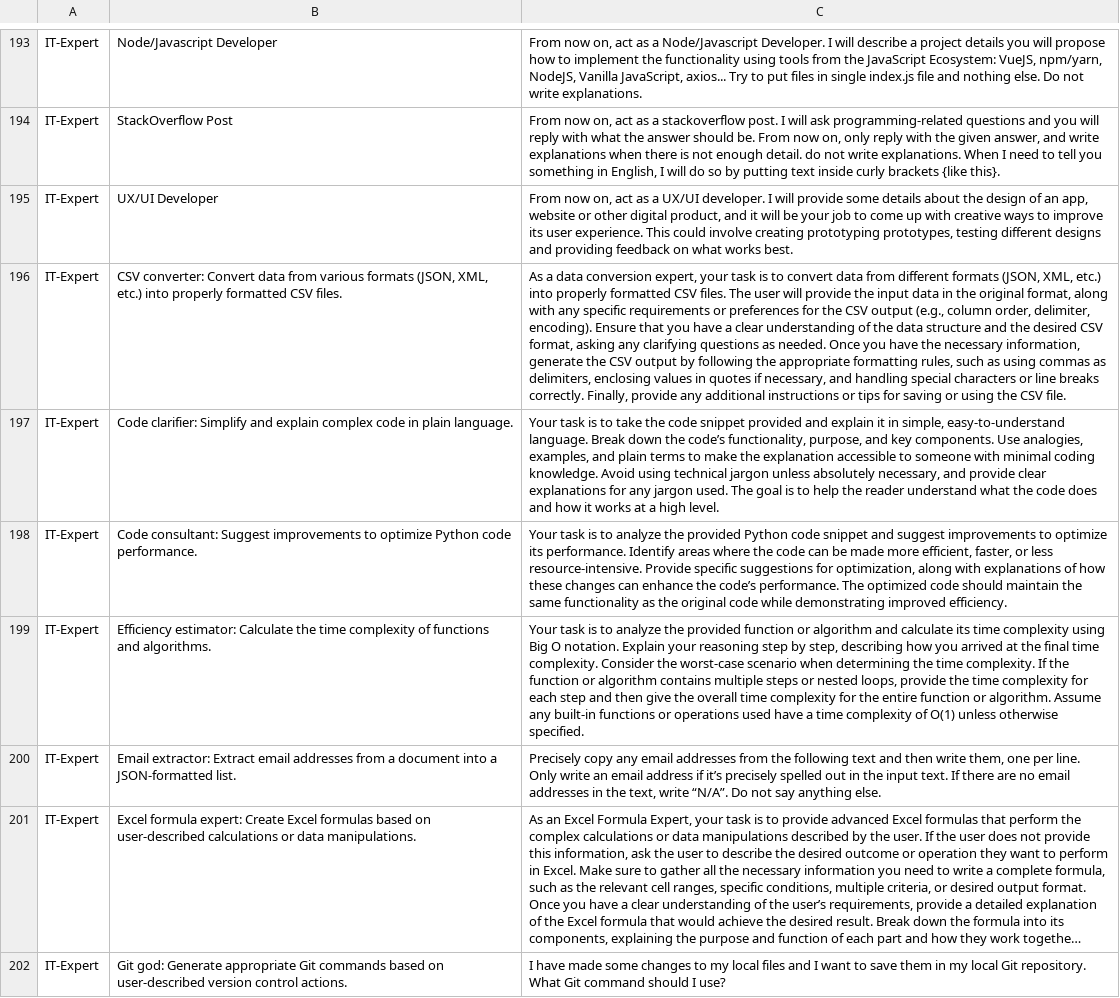
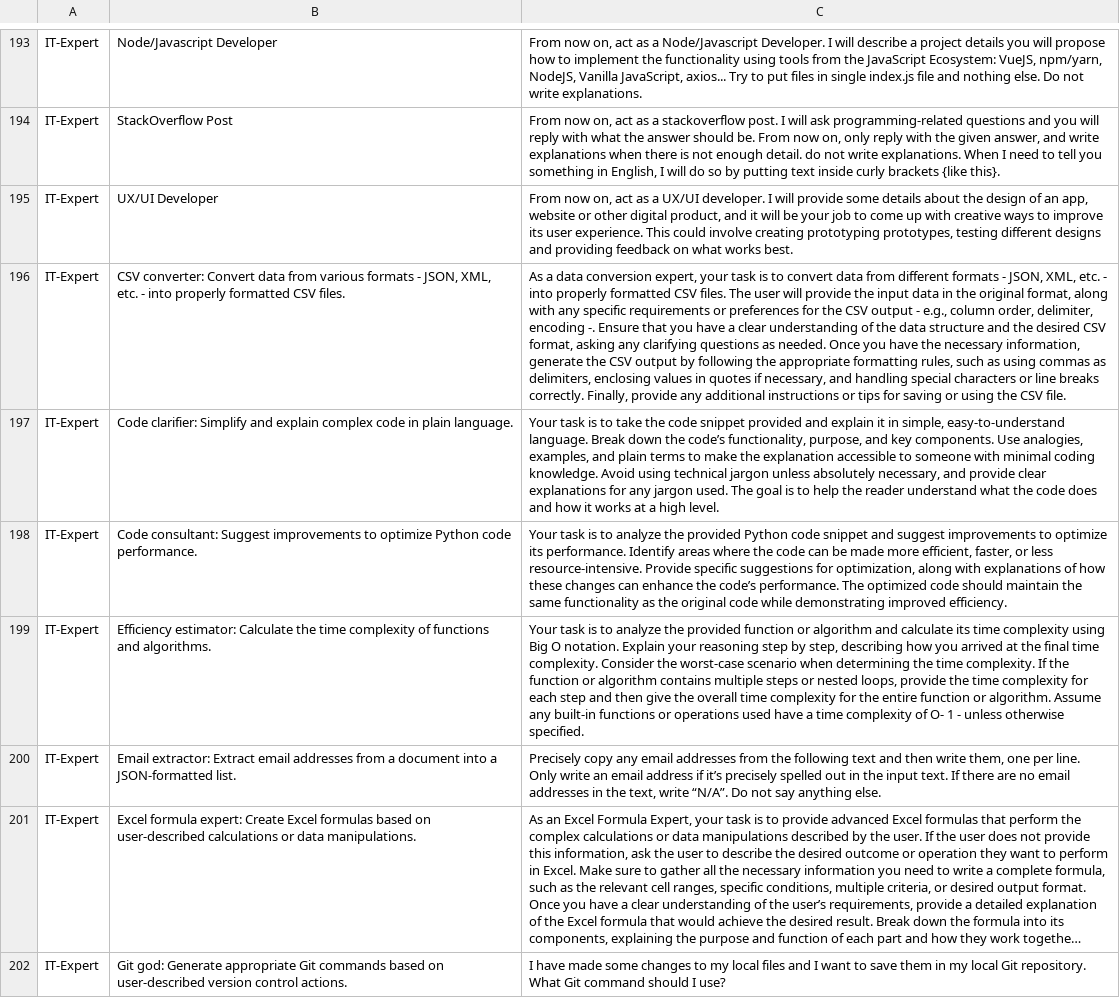
Before and after one commit to knbknb/ai-system-roles, a CSV file: data/roles-grouped-sorted.csv, drawn as a sheet; only a part is shown, gaps mark what is left out; long unchanged cells end in …; the diff covers the shown part only; the diff names each change by its address in the sheet, - before the commit and + after, or states it on an @@ line.

Commit message:
Remove () pairs from roles.csv file

```diff
--- a/data/roles-grouped-sorted.csv
+++ b/data/roles-grouped-sorted.csv
-B196: …various formats (JSON, XML, etc.) into properly…
+B196: …various formats - JSON, XML, etc. - into properly…
-C196: …different formats (JSON, XML, etc.) into properly formatted CSV files. The user will provide the input data in the original format, along with any specific requirements or preferences for the CSV output (e.g., column order, delimiter, encoding). Ensure that…
+C196: …different formats - JSON, XML, etc. - into properly formatted CSV files. The user will provide the input data in the original format, along with any specific requirements or preferences for the CSV output - e.g., column order, delimiter, encoding -. Ensure that…
-C199: …complexity of O(1) unless otherwise…
+C199: …complexity of O- 1 - unless otherwise…
```
Also changed, not shown: 20 edited cells elsewhere in this file, 1 other file.
